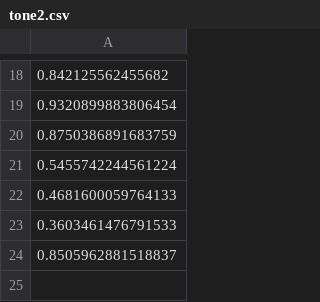
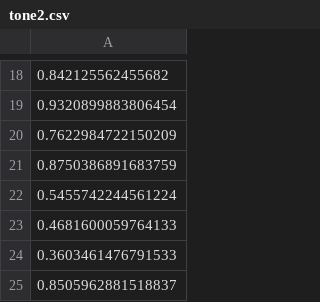
Before and after one commit to jkao1/pitch-analyzer, a CSV file: f0/tone2.csv, drawn as a sheet; only a part is shown, gaps mark what is left out; the diff names each change by its address in the sheet, - before the commit and + after, or states it on an @@ line.

```diff
--- a/f0/tone2.csv
+++ b/f0/tone2.csv
+row 20: 0.7622984722150209
```
Also changed, not shown: f0/tone1.csv, f0/tone3.csv, 16 other files.
